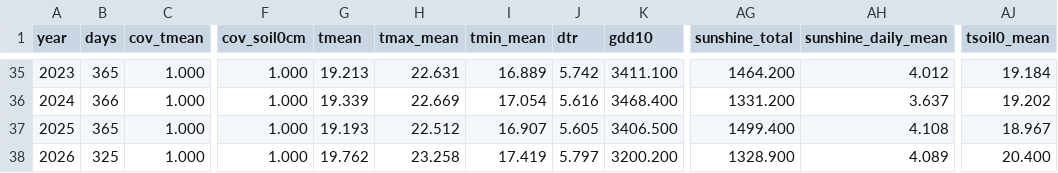
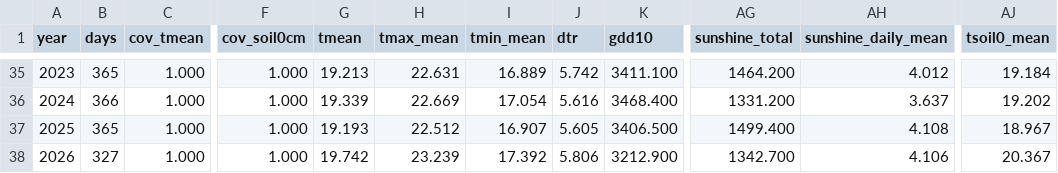
Before and after one commit to BunnyTailGra22/Five-Great-Elements, a CSV file: data/processed/466930_annual.csv, drawn as a sheet; only a part is shown, gaps mark what is left out; the diff names each change by its address in the sheet, - before the commit and + after, or states it on an @@ line.

```diff
--- a/data/processed/466930_annual.csv
+++ b/data/processed/466930_annual.csv
-B38 (days): 325
+B38 (days): 327
-G38 (tmean): 19.762
+G38 (tmean): 19.742
-H38 (tmax_mean): 23.258
+H38 (tmax_mean): 23.239
-I38 (tmin_mean): 17.419
+I38 (tmin_mean): 17.392
-J38 (dtr): 5.797
+J38 (dtr): 5.806
-K38 (gdd10): 3200.200
+K38 (gdd10): 3212.900
-AG38 (sunshine_total): 1328.900
+AG38 (sunshine_total): 1342.700
-AH38 (sunshine_daily_mean): 4.089
+AH38 (sunshine_daily_mean): 4.106
-AJ38 (tsoil0_mean): 20.400
+AJ38 (tsoil0_mean): 20.367
```
Also changed, not shown: data/processed/82A750_annual.csv, data/processed/82A750_coverage.csv, 11 other files.
